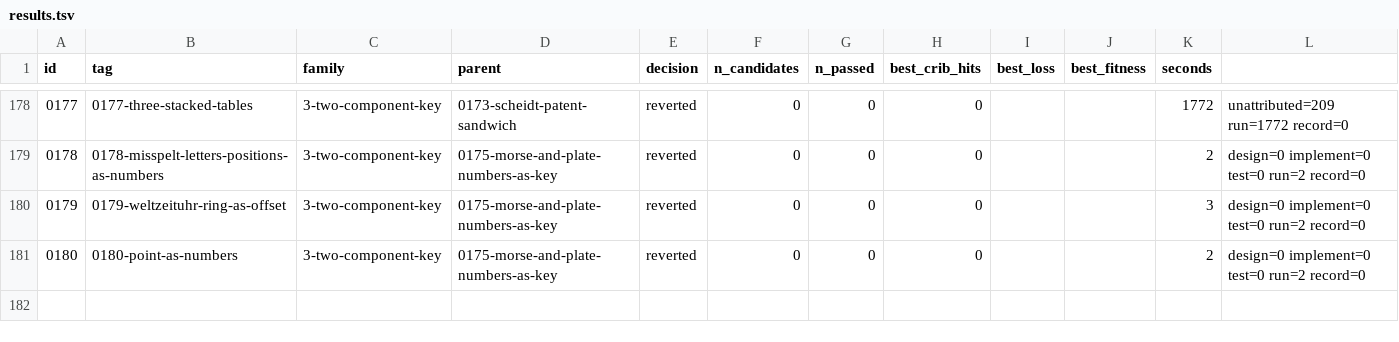
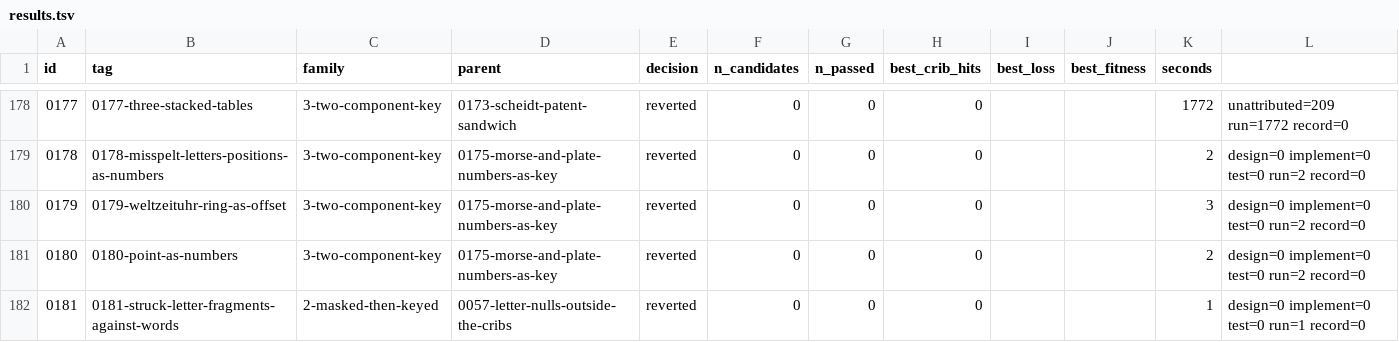
Before and after one commit to akaalias/k4, a TSV file: results.tsv, drawn as a sheet; only a part is shown, gaps mark what is left out.

Commit message:
exp 0181-struck-letter-fragments-against-words: reverted (0/0 passed gates, best cribs 0/24)
F2.1: after striking out every copy of one or two letters, the plaintext a repeating key of 24 or 25 forces outside the known runs, matched against the dictionary
Family: 2-masked-then-keyed
Parent: 0057-letter-nulls-outside-the-cribs
Changed: F2.1, the gap 0057 left. 0057 struck every copy of one or two letters outside the known runs (351 masks) and found the smallest repeating key that fits, 24-27, as often as random strike-outs. It did not read what those keys force. Here, for every mask and every setting that fits at length 24 or 25 (12 table rules), the key letters the 24 known letters fix decrypt the other places in the same slots; the runs of forced letters outside the known runs are searched for dictionary words of 6 or more letters. Control: the same masks on ten copies that keep the carved letters at the 24 known places and shuffle the other 73 (each mask strikes the same number of letters).

```diff
--- a/results.tsv
+++ b/results.tsv
@@ -181 +181,2 @@ id	tag	family	parent	decision	n_candidates	n_passed	best_crib_hits	best_loss	bes
 0180	0180-point-as-numbers	3-two-component-key	0175-morse-and-plate-numbers-as-key	reverted	0	0	0			2	design=0 implement=0 test=0 run=2 record=0
+0181	0181-struck-letter-fragments-against-words	2-masked-then-keyed	0057-letter-nulls-outside-the-cribs	reverted	0	0	0			1	design=0 implement=0 test=0 run=1 record=0
```
Also changed, not shown: 5 other files.
